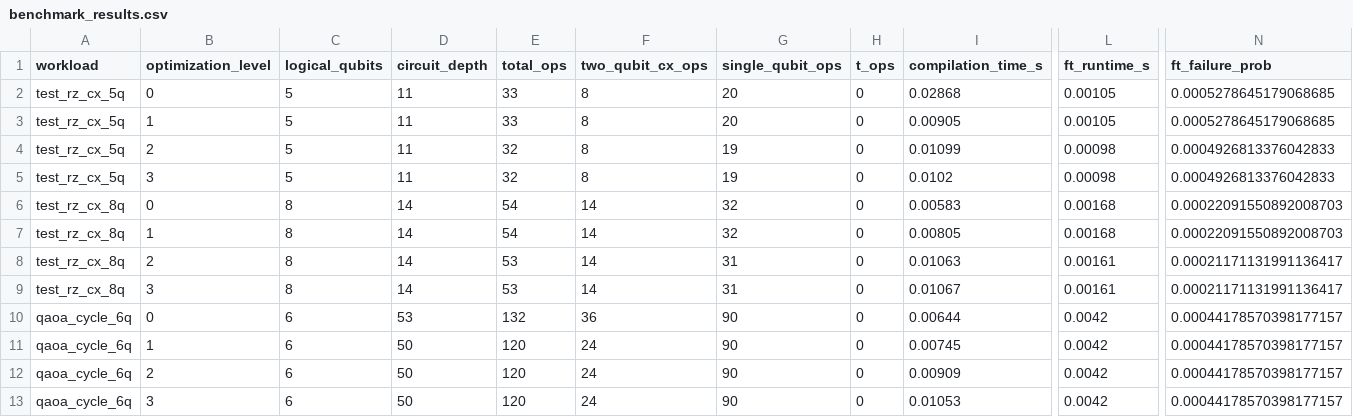
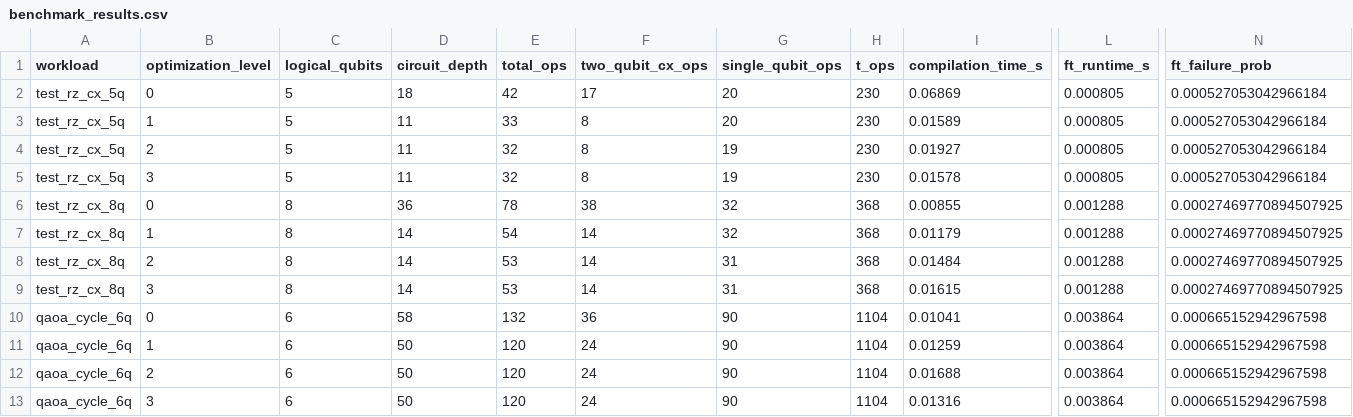
Before and after one commit to Mr-Nobody-Anonymous/plaq-os, a CSV file: results/benchmark_results.csv, drawn as a sheet; only a part is shown, gaps mark what is left out; the diff covers the shown part only; the diff names each change by its address in the sheet, - before the commit and + after, or states it on an @@ line.

Commit message:
feat(scientific-v0.3.0): resolve complete gap analysis and add high-tech logo
- Embed official Plaq OS banner logo in README.md, executive dashboard, and web UI
- Implement genuine Stim 1.16+ surface code circuits and PyMatching 2.4+ MWPM decoding with Wilson intervals
- Integrate Ross-Selinger T-gate synthesis and DAG critical-path T-depth extraction
- Add literature provenance and calibration uncertainties for IBM Heron, IonQ, QuEra, and qLDPC
- Formalize 8-algorithm WORKLOAD_MANIFEST with verification specifications
- Enforce cache isolation per search method and SHA-256 compilation fingerprinting
- Clarify multi-objective Pareto trade-off transparency (distinguishing spatial vs temporal exchanges)
- Add GitHub Actions CI workflow (.github/workflows/ci.yml) and MIT License
- Add automated reproducible run manifest generator (results/run_manifest.json)
- All 38 unit tests passing cleanly

```diff
--- a/results/benchmark_results.csv
+++ b/results/benchmark_results.csv
-D2 (circuit_depth): 11
+D2 (circuit_depth): 18
-E2 (total_ops): 33
+E2 (total_ops): 42
-F2 (two_qubit_cx_ops): 8
+F2 (two_qubit_cx_ops): 17
-H2:H5 (t_ops): 0
+H2:H5 (t_ops): 230
-I2 (compilation_time_s): 0.02868
+I2 (compilation_time_s): 0.06869
-L2:L3 (ft_runtime_s): 0.00105
+L2:L3 (ft_runtime_s): 0.000805
-N2:N3 (ft_failure_prob): 0.0005278645179068685
+N2:N3 (ft_failure_prob): 0.000527053042966184
-I3 (compilation_time_s): 0.00905
+I3 (compilation_time_s): 0.01589
-I4 (compilation_time_s): 0.01099
+I4 (compilation_time_s): 0.01927
-L4:L5 (ft_runtime_s): 0.00098
+L4:L5 (ft_runtime_s): 0.000805
-N4:N5 (ft_failure_prob): 0.0004926813376042833
+N4:N5 (ft_failure_prob): 0.000527053042966184
-I5 (compilation_time_s): 0.0102
+I5 (compilation_time_s): 0.01578
-D6 (circuit_depth): 14
+D6 (circuit_depth): 36
-E6 (total_ops): 54
+E6 (total_ops): 78
-F6 (two_qubit_cx_ops): 14
+F6 (two_qubit_cx_ops): 38
-H6:H9 (t_ops): 0
+H6:H9 (t_ops): 368
-I6 (compilation_time_s): 0.00583
+I6 (compilation_time_s): 0.00855
-L6:L7 (ft_runtime_s): 0.00168
+L6:L7 (ft_runtime_s): 0.001288
-N6:N7 (ft_failure_prob): 0.00022091550892008703
+N6:N7 (ft_failure_prob): 0.00027469770894507925
-I7 (compilation_time_s): 0.00805
+I7 (compilation_time_s): 0.01179
-I8 (compilation_time_s): 0.01063
+I8 (compilation_time_s): 0.01484
-L8:L9 (ft_runtime_s): 0.00161
+L8:L9 (ft_runtime_s): 0.001288
-N8:N9 (ft_failure_prob): 0.00021171131991136417
+N8:N9 (ft_failure_prob): 0.00027469770894507925
-I9 (compilation_time_s): 0.01067
+I9 (compilation_time_s): 0.01615
-D10 (circuit_depth): 53
+D10 (circuit_depth): 58
-H10:H13 (t_ops): 0
+H10:H13 (t_ops): 1104
-I10 (compilation_time_s): 0.00644
+I10 (compilation_time_s): 0.01041
-L10:L13 (ft_runtime_s): 0.0042
+L10:L13 (ft_runtime_s): 0.003864
-N10:N13 (ft_failure_prob): 0.00044178570398177157
+N10:N13 (ft_failure_prob): 0.000665152942967598
-I11 (compilation_time_s): 0.00745
+I11 (compilation_time_s): 0.01259
-I12 (compilation_time_s): 0.00909
+I12 (compilation_time_s): 0.01688
-I13 (compilation_time_s): 0.01053
+I13 (compilation_time_s): 0.01316
```
Also changed, not shown: 136 edited cells elsewhere in this file, 34 other files.
